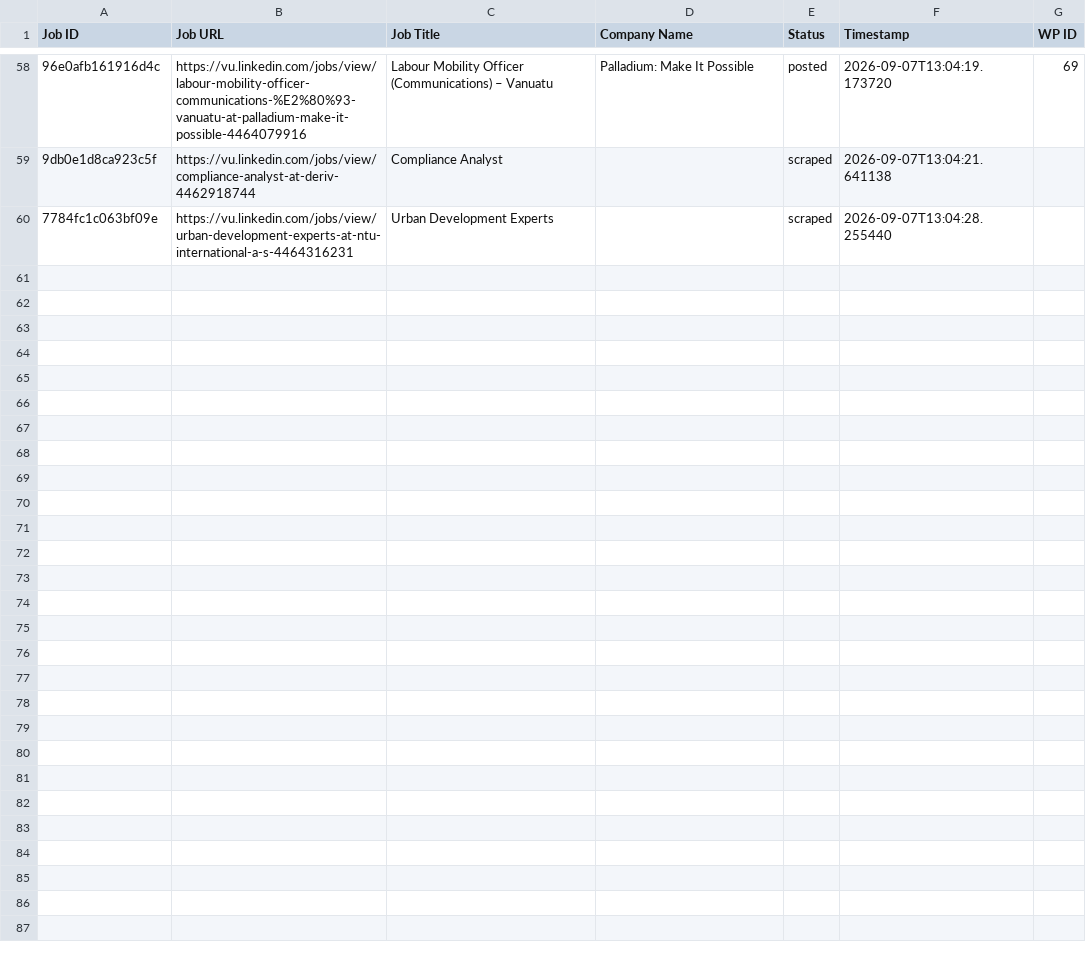
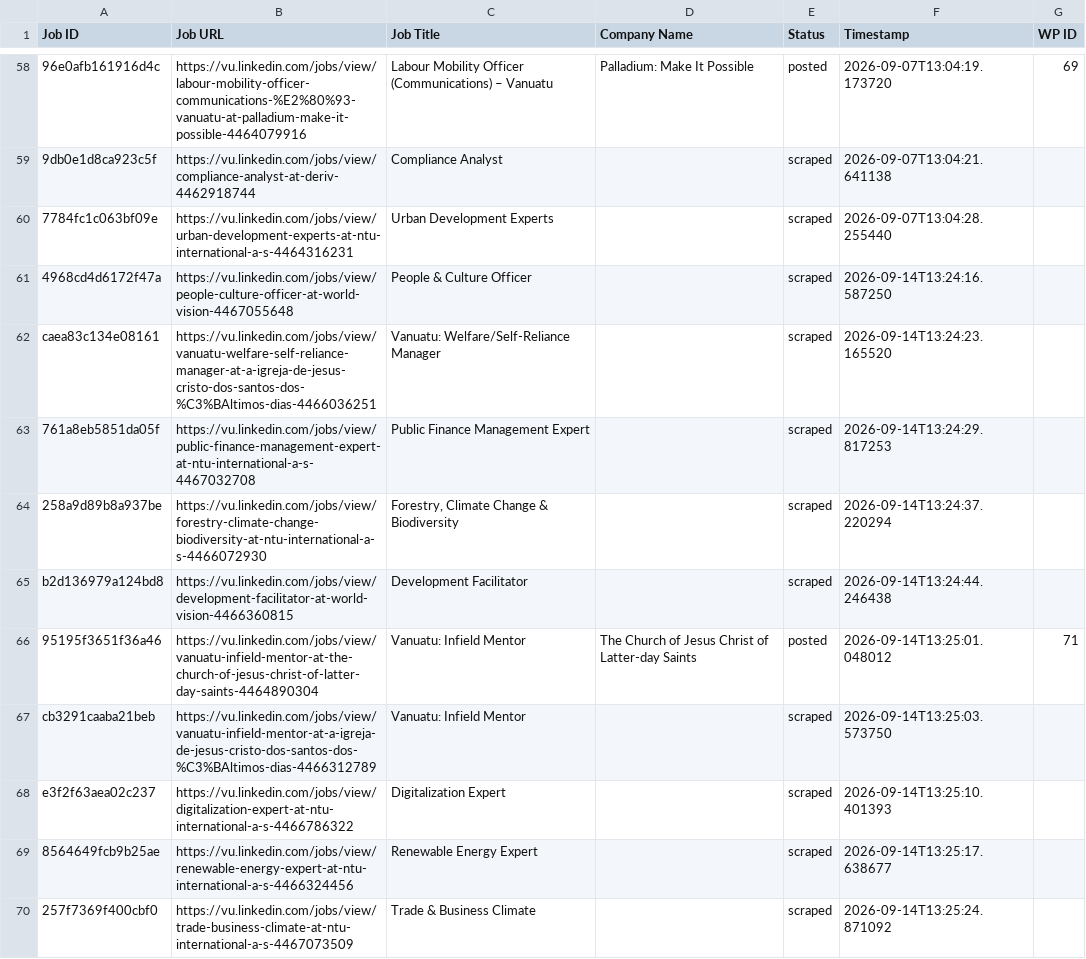
Before and after one commit to vindoky/vu, a CSV file: processed_jobs.csv, drawn as a sheet; only a part is shown, gaps mark what is left out; the diff names each change by its address in the sheet, - before the commit and + after, or states it on an @@ line.

```diff
--- a/processed_jobs.csv
+++ b/processed_jobs.csv
+row 61: 4968cd4d6172f47a | https://vu.linkedin.com/jobs/view/people-culture-officer-at-world-vision-4467055648 | People & Culture Officer |  | scraped | 2026-09-14T13:24:16.587250
+row 62: caea83c134e08161 | https://vu.linkedin.com/jobs/view/vanuatu-welfare-self-reliance-manager-at-a-igreja-de-jesus-cristo-dos-santos-dos-%C3%BAltimos-dias-4466036251 | Vanuatu: Welfare/Self-Reliance Manager |  | scraped | 2026-09-14T13:24:23.165520
+row 63: 761a8eb5851da05f | https://vu.linkedin.com/jobs/view/public-finance-management-expert-at-ntu-international-a-s-4467032708 | Public Finance Management Expert |  | scraped | 2026-09-14T13:24:29.817253
+row 64: 258a9d89b8a937be | https://vu.linkedin.com/jobs/view/forestry-climate-change-biodiversity-at-ntu-international-a-s-4466072930 | Forestry, Climate Change & Biodiversity |  | scraped | 2026-09-14T13:24:37.220294
+row 65: b2d136979a124bd8 | https://vu.linkedin.com/jobs/view/development-facilitator-at-world-vision-4466360815 | Development Facilitator |  | scraped | 2026-09-14T13:24:44.246438
+row 66: 95195f3651f36a46 | https://vu.linkedin.com/jobs/view/vanuatu-infield-mentor-at-the-church-of-jesus-christ-of-latter-day-saints-4464890304 | Vanuatu: Infield Mentor | The Church of Jesus Christ of Latter-day Saints | posted | 2026-09-14T13:25:01.048012 | 71
+row 67: cb3291caaba21beb | https://vu.linkedin.com/jobs/view/vanuatu-infield-mentor-at-a-igreja-de-jesus-cristo-dos-santos-dos-%C3%BAltimos-dias-4466312789 | Vanuatu: Infield Mentor |  | scraped | 2026-09-14T13:25:03.573750
+row 68: e3f2f63aea02c237 | https://vu.linkedin.com/jobs/view/digitalization-expert-at-ntu-international-a-s-4466786322 | Digitalization Expert |  | scraped | 2026-09-14T13:25:10.401393
+row 69: 8564649fcb9b25ae | https://vu.linkedin.com/jobs/view/renewable-energy-expert-at-ntu-international-a-s-4466324456 | Renewable Energy Expert |  | scraped | 2026-09-14T13:25:17.638677
+row 70: 257f7369f400cbf0 | https://vu.linkedin.com/jobs/view/trade-business-climate-at-ntu-international-a-s-4467073509 | Trade & Business Climate |  | scraped | 2026-09-14T13:25:24.871092
```
